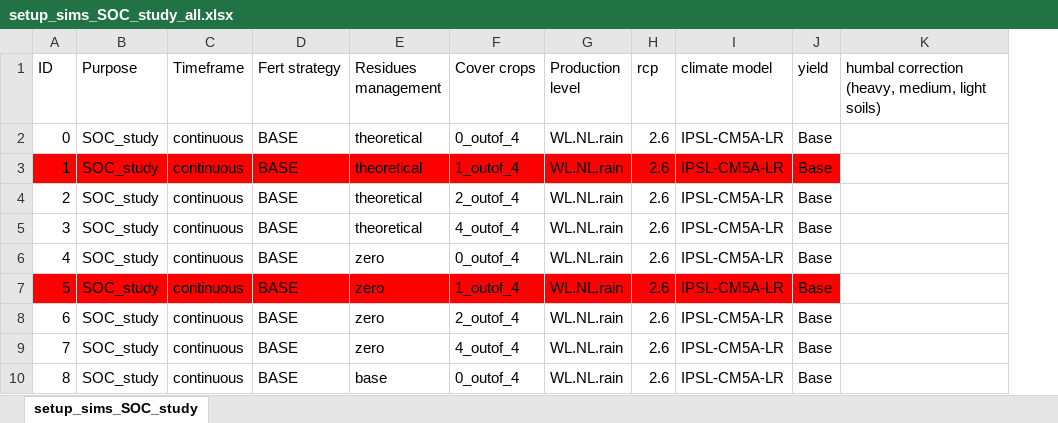
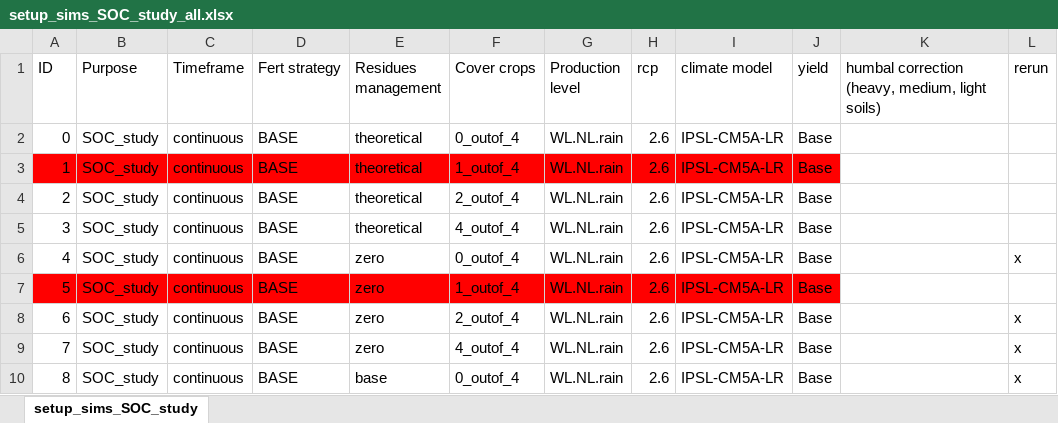
Before and after one commit to zalf-rpm/SUSTAg-NRW-spinup, an Excel workbook: setup_sims_SOC_study_all.xlsx, sheet setup_sims_SOC_study, drawn as a sheet; only a part is shown; values as stored, in another font and other column widths than the file's, no borders; the diff names each change by its address in the sheet, - before the commit and + after, or states it on an @@ line.

```diff
--- a/setup_sims_SOC_study_all.xlsx (sheet setup_sims_SOC_study)
+++ b/setup_sims_SOC_study_all.xlsx (sheet setup_sims_SOC_study)
+column L (rerun), rows 6-10: x |  | x | x | x
```
Also changed, not shown: 51 other files.
